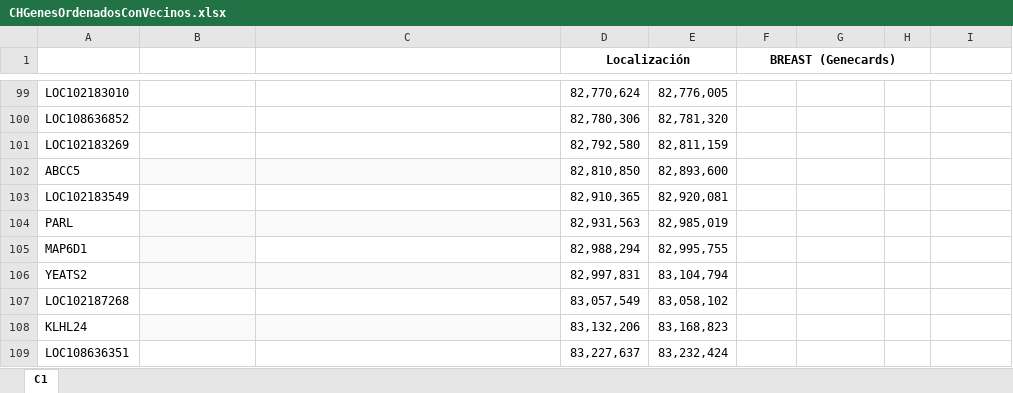
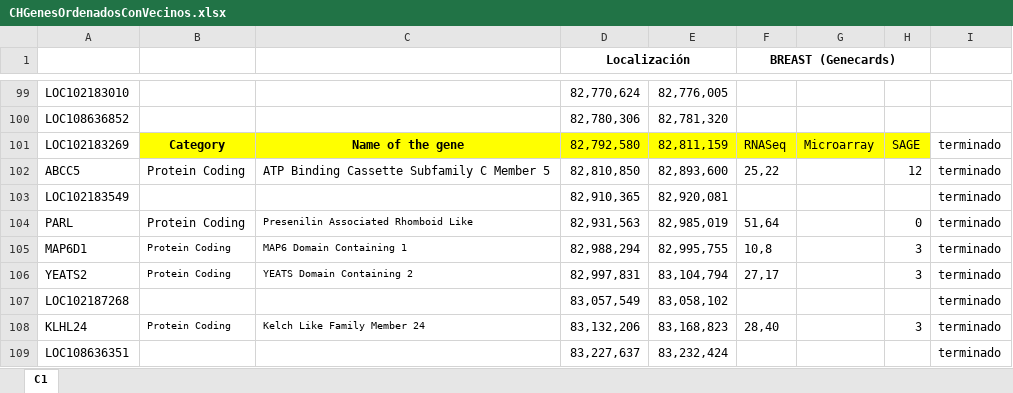
Before and after one commit to DiegoRamosNaupari/pc2, an Excel workbook: CHGenesOrdenadosConVecinos.xlsx, sheet C1, drawn as a sheet; only a part is shown, gaps mark what is left out; values as stored, in another font and other column widths than the file's, no borders; charts and pictures not drawn; the diff covers the shown part only; the diff names each change by its address in the sheet, - before the commit and + after, or states it on an @@ line.

Commit message:
sigo editando mi archivo excel GRUPAL :)

```diff
--- a/CHGenesOrdenadosConVecinos.xlsx (sheet C1)
+++ b/CHGenesOrdenadosConVecinos.xlsx (sheet C1)
-B101: (empty)
+B101: Category
-B101:H101 fill: none
+B101:H101 fill: #FFFF00
-C101: (empty)
+C101: Name of the gene
-F101 (BREAST (Genecards)): (empty)
+F101 (BREAST (Genecards)): RNASeq
-G101: (empty)
+G101: Microarray
-H101: (empty)
+H101: SAGE
-I101:I109: (empty)
+I101:I109: terminado
-B102: (empty)
+B102: Protein Coding
-B102:C102 fill: #F9F9F9
+B102:C102 fill: none
-C102: (empty)
+C102: ATP Binding Cassette Subfamily C Member 5
-F102 (BREAST (Genecards)): (empty)
+F102 (BREAST (Genecards)): 25,22
-H102: (empty)
+H102: 12
-B104:B106: (empty)
+B104:B106: Protein Coding
-B104:C104 fill: #F9F9F9
+B104:C104 fill: none
-C104: (empty)
+C104: Presenilin Associated Rhomboid Like
-F104 (BREAST (Genecards)): (empty)
+F104 (BREAST (Genecards)): 51,64
-H104: (empty)
+H104: 0
-B105 fill: #F9F9F9
+B105 fill: none
-C105: (empty)
+C105: MAP6 Domain Containing 1
-F105 (BREAST (Genecards)): (empty)
+F105 (BREAST (Genecards)): 10,8
-H105:H106: (empty)
+H105:H106: 3
-B106:C106 fill: #F9F9F9
+B106:C106 fill: none
-C106: (empty)
+C106: YEATS Domain Containing 2
-F106 (BREAST (Genecards)): (empty)
+F106 (BREAST (Genecards)): 27,17
-B108: (empty)
+B108: Protein Coding
-B108:C108 fill: #F9F9F9
+B108:C108 fill: none
-C108: (empty)
+C108: Kelch Like Family Member 24
-F108 (BREAST (Genecards)): (empty)
+F108 (BREAST (Genecards)): 28,40
-H108: (empty)
+H108: 3
```
Also changed, not shown: 13 edited cells and cell formats elsewhere in this sheet, charts or pictures.
